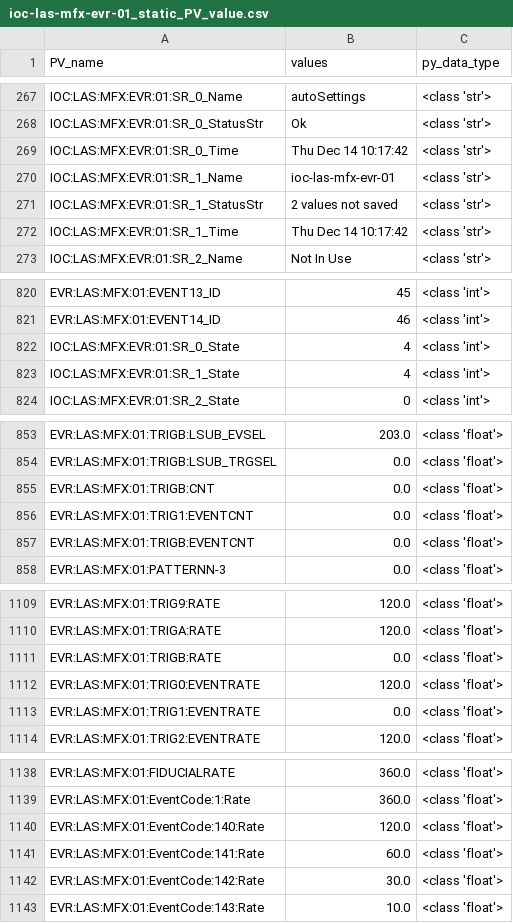
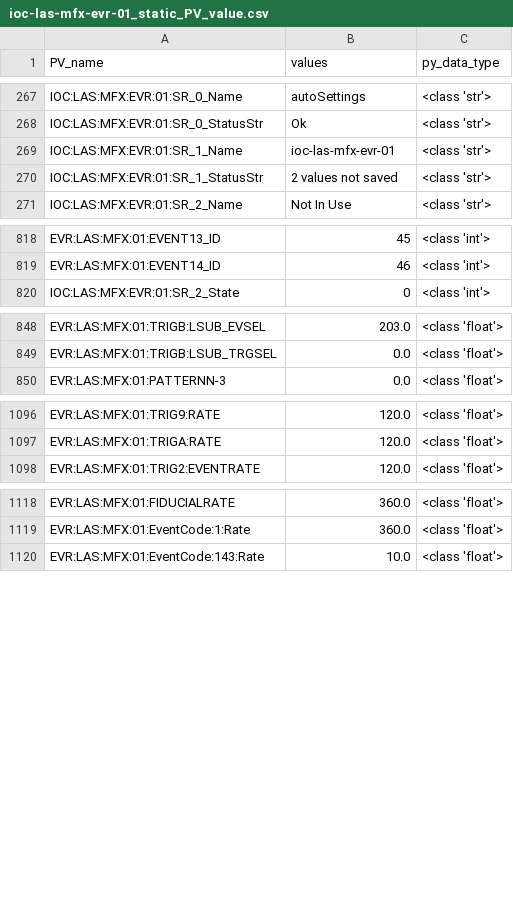
Before and after one commit to slaclab/ATEF_timing_config, a CSV file: MFX_FS4.5/temp/ioc-las-mfx-evr-01_static_PV_value.csv, drawn as a sheet; only a part is shown, gaps mark what is left out; the diff covers the shown part only.

```diff
--- a/MFX_FS4.5/temp/ioc-las-mfx-evr-01_static_PV_value.csv
+++ b/MFX_FS4.5/temp/ioc-las-mfx-evr-01_static_PV_value.csv
@@ -268,6 +268,4 @@ IOC:LAS:MFX:EVR:01:SR_0_Name,autoSettings,<class 'str'>
 IOC:LAS:MFX:EVR:01:SR_0_StatusStr,Ok,<class 'str'>
-IOC:LAS:MFX:EVR:01:SR_0_Time,Thu Dec 14 10:17:42,<class 'str'>
 IOC:LAS:MFX:EVR:01:SR_1_Name,ioc-las-mfx-evr-01,<class 'str'>
 IOC:LAS:MFX:EVR:01:SR_1_StatusStr,2 values not saved,<class 'str'>
-IOC:LAS:MFX:EVR:01:SR_1_Time,Thu Dec 14 10:17:42,<class 'str'>
 IOC:LAS:MFX:EVR:01:SR_2_Name,Not In Use,<class 'str'>
@@ -821,4 +819,2 @@ EVR:LAS:MFX:01:EVENT13_ID,45,<class 'int'>
 EVR:LAS:MFX:01:EVENT14_ID,46,<class 'int'>
-IOC:LAS:MFX:EVR:01:SR_0_State,4,<class 'int'>
-IOC:LAS:MFX:EVR:01:SR_1_State,4,<class 'int'>
 IOC:LAS:MFX:EVR:01:SR_2_State,0,<class 'int'>
@@ -854,5 +849,2 @@ EVR:LAS:MFX:01:TRIGB:LSUB_EVSEL,203.0,<class 'float'>
 EVR:LAS:MFX:01:TRIGB:LSUB_TRGSEL,0.0,<class 'float'>
-EVR:LAS:MFX:01:TRIGB:CNT,0.0,<class 'float'>
-EVR:LAS:MFX:01:TRIG1:EVENTCNT,0.0,<class 'float'>
-EVR:LAS:MFX:01:TRIGB:EVENTCNT,0.0,<class 'float'>
 EVR:LAS:MFX:01:PATTERNN-3,0.0,<class 'float'>
@@ -1110,5 +1097,2 @@ EVR:LAS:MFX:01:TRIG9:RATE,120.0,<class 'float'>
 EVR:LAS:MFX:01:TRIGA:RATE,120.0,<class 'float'>
-EVR:LAS:MFX:01:TRIGB:RATE,0.0,<class 'float'>
-EVR:LAS:MFX:01:TRIG0:EVENTRATE,120.0,<class 'float'>
-EVR:LAS:MFX:01:TRIG1:EVENTRATE,0.0,<class 'float'>
 EVR:LAS:MFX:01:TRIG2:EVENTRATE,120.0,<class 'float'>
@@ -1139,5 +1119,2 @@ EVR:LAS:MFX:01:FIDUCIALRATE,360.0,<class 'float'>
 EVR:LAS:MFX:01:EventCode:1:Rate,360.0,<class 'float'>
-EVR:LAS:MFX:01:EventCode:140:Rate,120.0,<class 'float'>
-EVR:LAS:MFX:01:EventCode:141:Rate,60.0,<class 'float'>
-EVR:LAS:MFX:01:EventCode:142:Rate,30.0,<class 'float'>
 EVR:LAS:MFX:01:EventCode:143:Rate,10.0,<class 'float'>
```
Also changed, not shown: 13 removed rows and 49 edited cells elsewhere in this file, CXI_FS5/temp/ioc-las-cxi-ctr-01_static_PV_value.csv, CXI_FS5/temp/ioc-las-cxi-evr-01_static_PV_value.csv, 53 other files.
